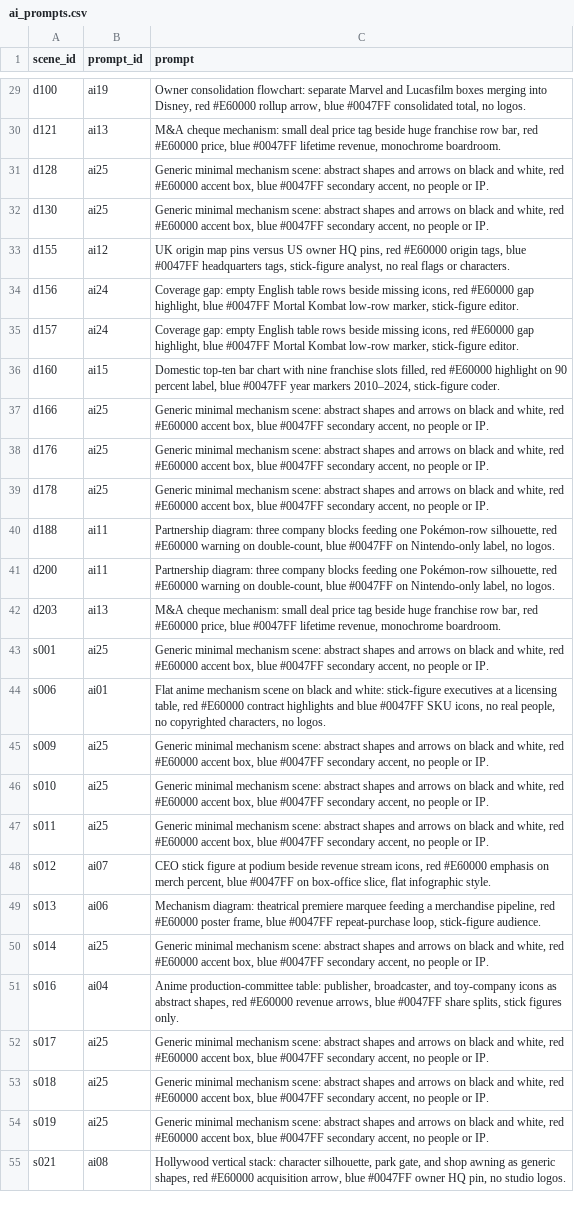
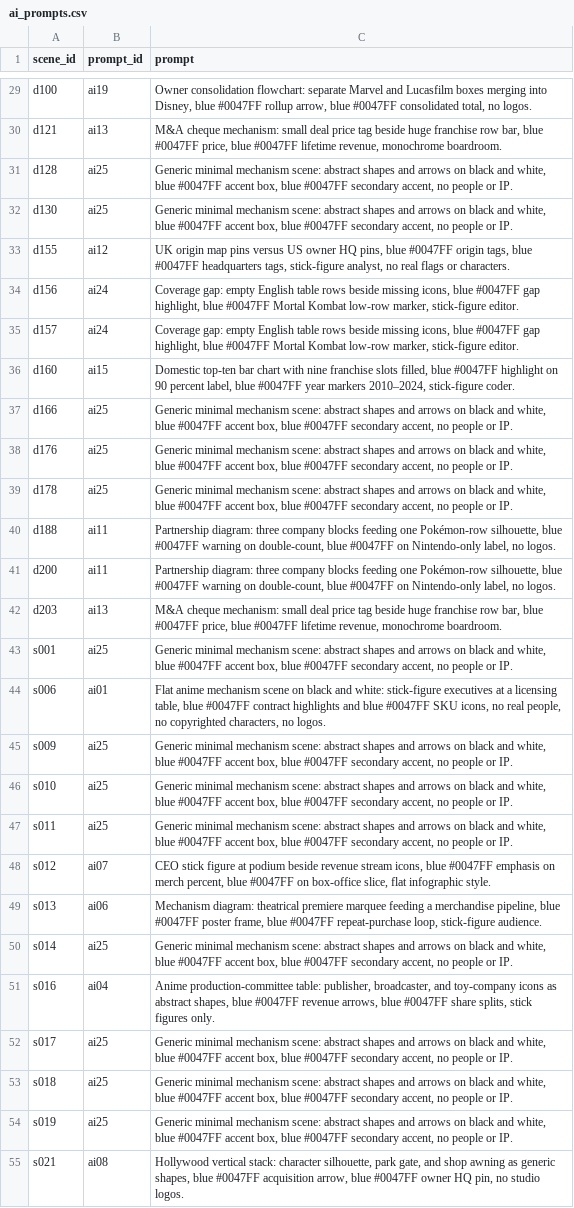
Before and after one commit to Artometrics/artometrics, a CSV file: articles/franchise/video/assets/ai_prompts.csv, drawn as a sheet; only a part is shown, gaps mark what is left out; the diff covers the shown part only; the diff names each change by its address in the sheet, - before the commit and + after, or states it on an @@ line.

Commit message:
Franchise AI image prompts: house blue #0047FF accents; red reserved for logo

```diff
--- a/articles/franchise/video/assets/ai_prompts.csv
+++ b/articles/franchise/video/assets/ai_prompts.csv
-C29 (prompt): …into Disney, red #E60000 rollup arrow,…
+C29 (prompt): …into Disney, blue #0047FF rollup arrow,…
-C30 (prompt): …row bar, red #E60000 price, blue…
+C30 (prompt): …row bar, blue #0047FF price, blue…
-C31:C32 (prompt): …and white, red #E60000 accent box,…
+C31:C32 (prompt): …and white, blue #0047FF accent box,…
-C33 (prompt): …HQ pins, red #E60000 origin tags,…
+C33 (prompt): …HQ pins, blue #0047FF origin tags,…
-C34:C35 (prompt): …missing icons, red #E60000 gap highlight,…
+C34:C35 (prompt): …missing icons, blue #0047FF gap highlight,…
-C36 (prompt): …slots filled, red #E60000 highlight on…
+C36 (prompt): …slots filled, blue #0047FF highlight on…
-C37:C39 (prompt): …and white, red #E60000 accent box,…
+C37:C39 (prompt): …and white, blue #0047FF accent box,…
-C40:C41 (prompt): …Pokémon-row silhouette, red #E60000 warning on…
+C40:C41 (prompt): …Pokémon-row silhouette, blue #0047FF warning on…
-C42 (prompt): …row bar, red #E60000 price, blue…
+C42 (prompt): …row bar, blue #0047FF price, blue…
-C43 (prompt): …and white, red #E60000 accent box,…
+C43 (prompt): …and white, blue #0047FF accent box,…
-C44 (prompt): …licensing table, red #E60000 contract highlights…
+C44 (prompt): …licensing table, blue #0047FF contract highlights…
-C45:C47 (prompt): …and white, red #E60000 accent box,…
+C45:C47 (prompt): …and white, blue #0047FF accent box,…
-C48 (prompt): …stream icons, red #E60000 emphasis on…
+C48 (prompt): …stream icons, blue #0047FF emphasis on…
-C49 (prompt): …merchandise pipeline, red #E60000 poster frame,…
+C49 (prompt): …merchandise pipeline, blue #0047FF poster frame,…
-C50 (prompt): …and white, red #E60000 accent box,…
+C50 (prompt): …and white, blue #0047FF accent box,…
-C51 (prompt): …abstract shapes, red #E60000 revenue arrows,…
+C51 (prompt): …abstract shapes, blue #0047FF revenue arrows,…
-C52:C54 (prompt): …and white, red #E60000 accent box,…
+C52:C54 (prompt): …and white, blue #0047FF accent box,…
-C55 (prompt): …generic shapes, red #E60000 acquisition arrow,…
+C55 (prompt): …generic shapes, blue #0047FF acquisition arrow,…
```
Also changed, not shown: 36 edited cells elsewhere in this file, articles/franchise/video/assets/ai_prompt_library.csv, 1 other file.
